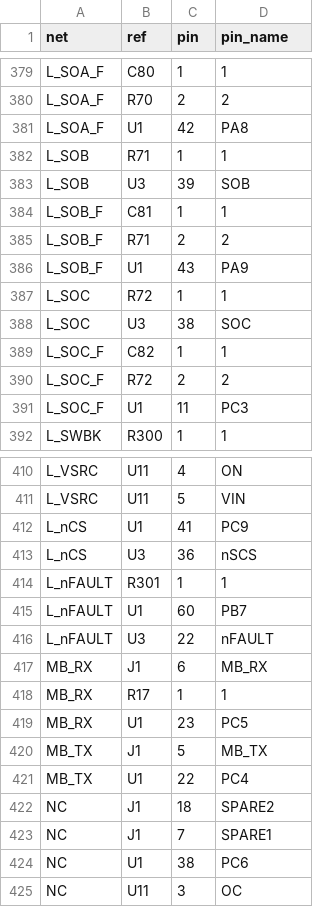
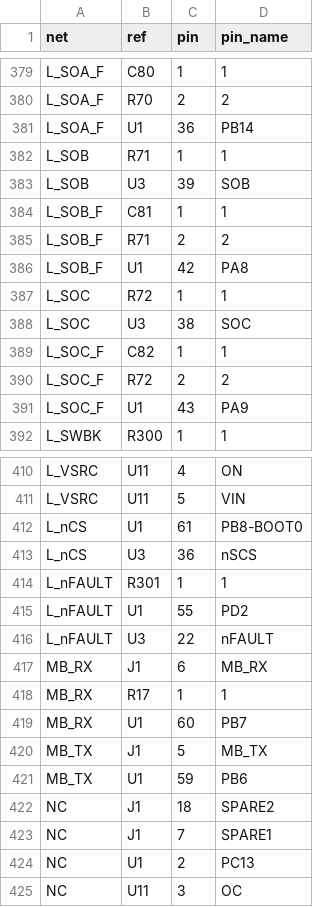
Before and after one commit to stevemance/thumbsup, a CSV file: hardware/motor_board/design/netlist.csv, drawn as a sheet; only a part is shown, gaps mark what is left out; the diff covers the shown part only.

```diff
--- a/hardware/motor_board/design/netlist.csv
+++ b/hardware/motor_board/design/netlist.csv
@@ -380,3 +380,3 @@ L_SOA_F,C80,1,1
 L_SOA_F,R70,2,2
-L_SOA_F,U1,42,PA8
+L_SOA_F,U1,36,PB14
 L_SOB,R71,1,1
@@ -385,3 +385,3 @@ L_SOB_F,C81,1,1
 L_SOB_F,R71,2,2
-L_SOB_F,U1,43,PA9
+L_SOB_F,U1,42,PA8
 L_SOC,R72,1,1
@@ -390,3 +390,3 @@ L_SOC_F,C82,1,1
 L_SOC_F,R72,2,2
-L_SOC_F,U1,11,PC3
+L_SOC_F,U1,43,PA9
 L_SWBK,R300,1,1
@@ -411,6 +411,6 @@ L_VSRC,U11,4,ON
 L_VSRC,U11,5,VIN
-L_nCS,U1,41,PC9
+L_nCS,U1,61,PB8-BOOT0
 L_nCS,U3,36,nSCS
 L_nFAULT,R301,1,1
-L_nFAULT,U1,60,PB7
+L_nFAULT,U1,55,PD2
 L_nFAULT,U3,22,nFAULT
@@ -418,8 +418,8 @@ MB_RX,J1,6,MB_RX
 MB_RX,R17,1,1
-MB_RX,U1,23,PC5
+MB_RX,U1,60,PB7
 MB_TX,J1,5,MB_TX
-MB_TX,U1,22,PC4
+MB_TX,U1,59,PB6
 NC,J1,18,SPARE2
 NC,J1,7,SPARE1
-NC,U1,38,PC6
+NC,U1,2,PC13
 NC,U11,3,OC
```
Also changed, not shown: 52 edited cells elsewhere in this file, 20 other files.
